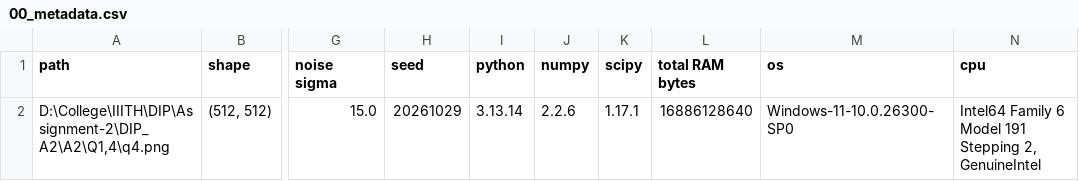
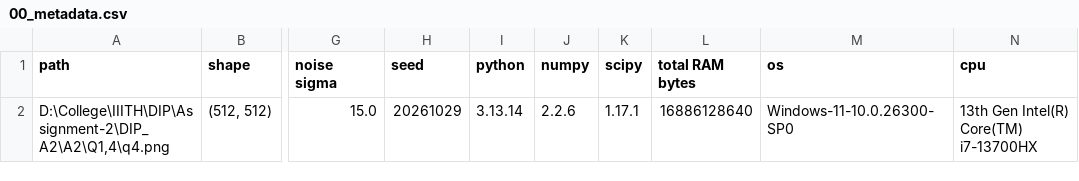
Before and after one commit to Hyperterror/DIP-2, a CSV file: outputs/Q4/tables/00_metadata.csv, drawn as a sheet; only a part is shown, gaps mark what is left out; the diff names each change by its address in the sheet, - before the commit and + after, or states it on an @@ line.

```diff
--- a/outputs/Q4/tables/00_metadata.csv
+++ b/outputs/Q4/tables/00_metadata.csv
-N2 (cpu): Intel64 Family 6 Model 191 Stepping 2, GenuineIntel
+N2 (cpu): 13th Gen Intel(R) Core(TM) i7-13700HX
```
Also changed, not shown: outputs/Q1/tables/04b_shift_measured_theoretical.csv, outputs/Q3/tables/02_halo_analysis.csv, 45 other files.
